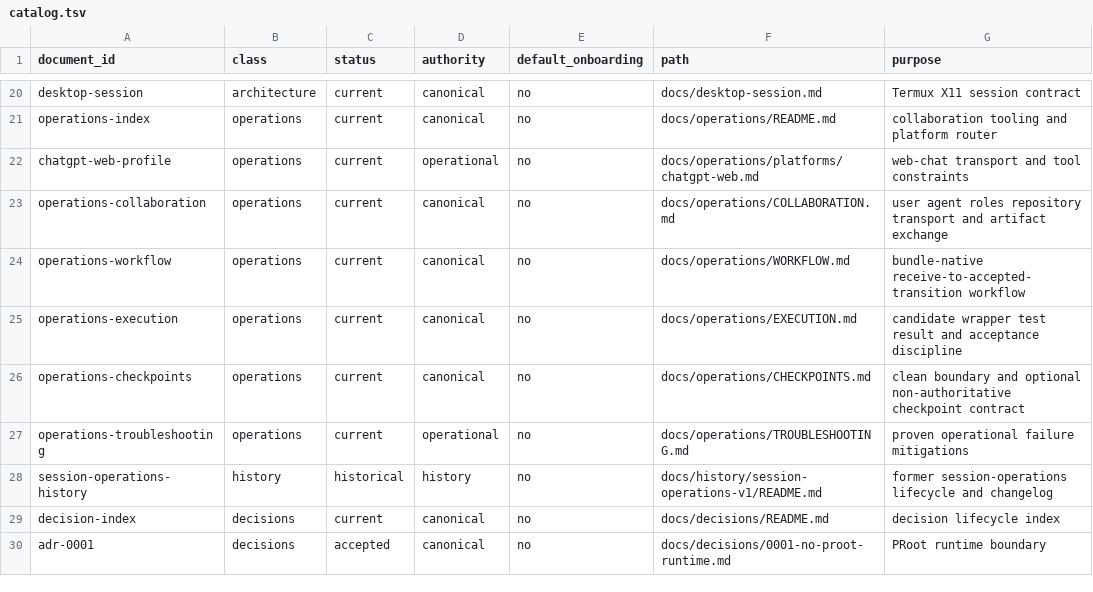
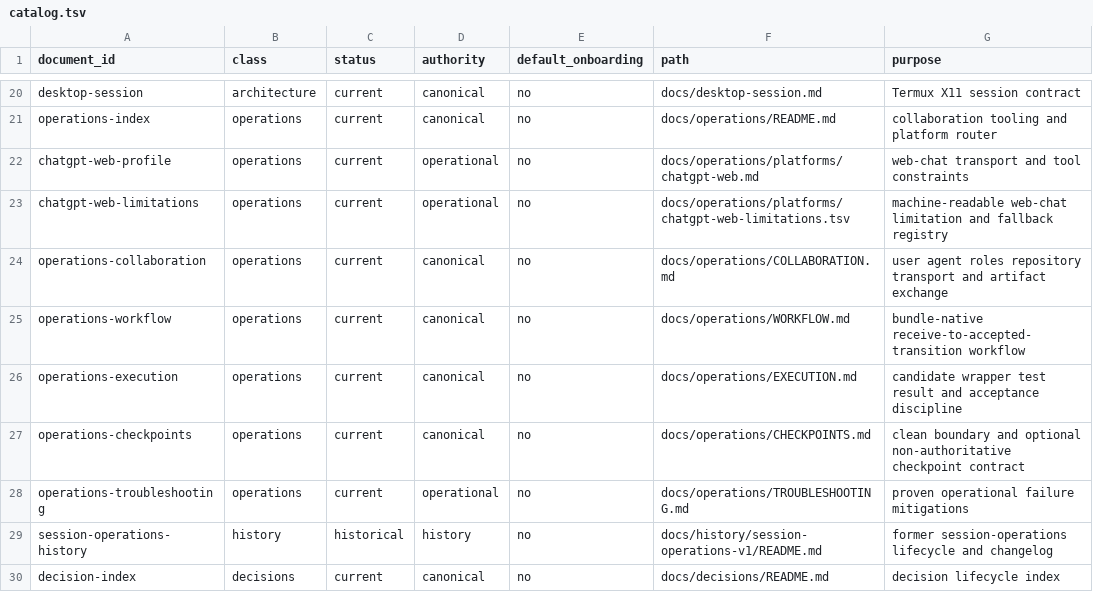
Before and after one commit to daylight-00/termux-native-desktop, a TSV file: docs/catalog.tsv, drawn as a sheet; only a part is shown, gaps mark what is left out; the shorter side is filled out with more unchanged rows.

Commit message:
docs: codify web-chat capability fallbacks

```diff
--- a/docs/catalog.tsv
+++ b/docs/catalog.tsv
@@ -22,2 +22,3 @@ operations-index	operations	current	canonical	no	docs/operations/README.md	colla
 chatgpt-web-profile	operations	current	operational	no	docs/operations/platforms/chatgpt-web.md	web-chat transport and tool constraints
+chatgpt-web-limitations	operations	current	operational	no	docs/operations/platforms/chatgpt-web-limitations.tsv	machine-readable web-chat limitation and fallback registry
 operations-collaboration	operations	current	canonical	no	docs/operations/COLLABORATION.md	user agent roles repository transport and artifact exchange
```
Also changed, not shown: 19 other files.
